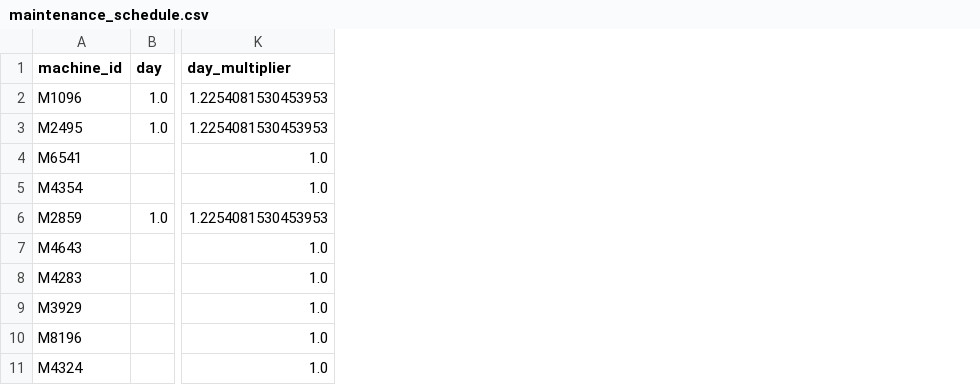
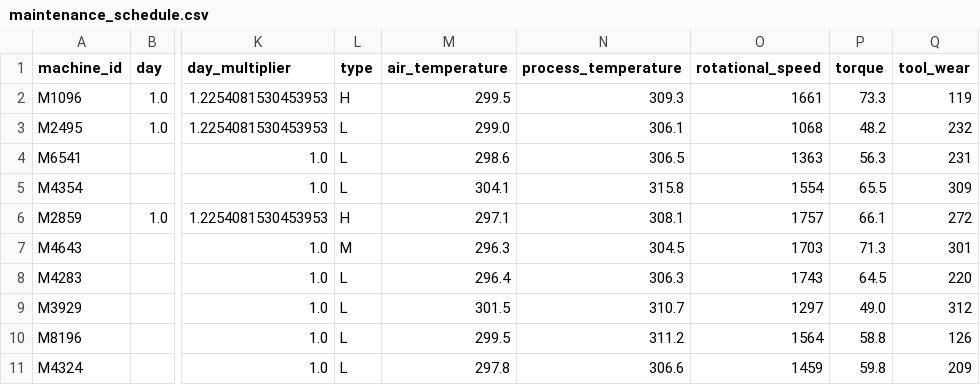
Before and after one commit to ahmedsameh20/Factory-Brain, a CSV file: frontend/dashboard/public/maintenance_schedule.csv, drawn as a sheet; only a part is shown, gaps mark what is left out; the diff names each change by its address in the sheet, - before the commit and + after, or states it on an @@ line.

Commit message:
Enable real SHAP waterfall on the Static File schedule tab
Regenerates maintenance_schedule.csv with per-row sensor readings
(calibrated so the model's failure probability matches each row's
stored fail_prob), then calls /api/predict for the top-risk scheduled
machine so the waterfall shows a real SHAP explanation instead of its
unavailable state. Falls back gracefully if the backend/ML service
isn't reachable.

```diff
--- a/frontend/dashboard/public/maintenance_schedule.csv
+++ b/frontend/dashboard/public/maintenance_schedule.csv
+column L (type), rows 2-11: H | L | L | L | H | M | L | L | L | L
+column M (air_temperature), rows 2-11: 299.5 | 299.0 | 298.6 | 304.1 | 297.1 | 296.3 | 296.4 | 301.5 | 299.5 | 297.8
+column N (process_temperature), rows 2-11: 309.3 | 306.1 | 306.5 | 315.8 | 308.1 | 304.5 | 306.3 | 310.7 | 311.2 | 306.6
+column O (rotational_speed), rows 2-11: 1661 | 1068 | 1363 | 1554 | 1757 | 1703 | 1743 | 1297 | 1564 | 1459
+column P (torque), rows 2-11: 73.3 | 48.2 | 56.3 | 65.5 | 66.1 | 71.3 | 64.5 | 49.0 | 58.8 | 59.8
+column Q (tool_wear), rows 2-11: 119 | 232 | 231 | 309 | 272 | 301 | 220 | 312 | 126 | 209
```
Also changed, not shown: 1 other file.
